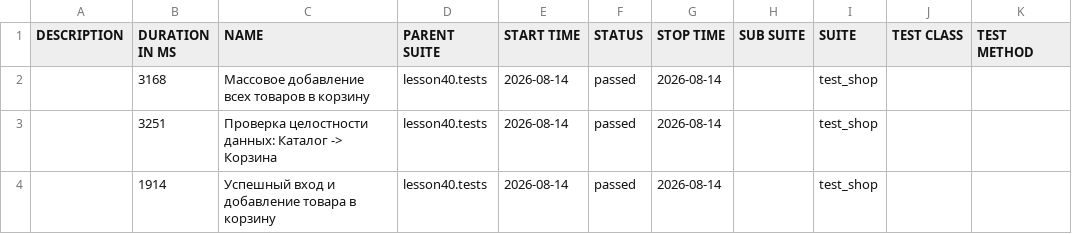
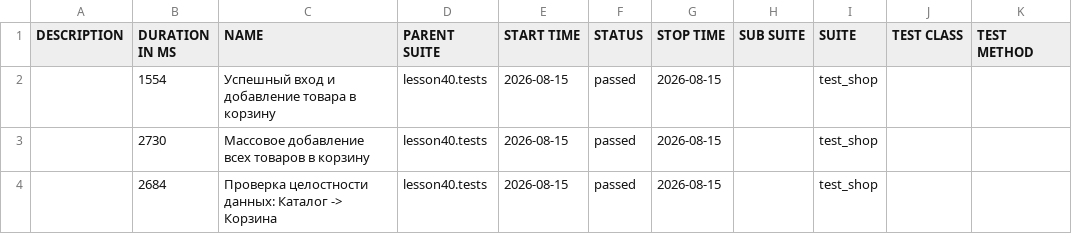
Before and after one commit to marinadieulina-droid/automation, a CSV file: data/suites.csv, drawn as a sheet.

```diff
--- a/data/suites.csv
+++ b/data/suites.csv
@@ -1,4 +1,4 @@
 "DESCRIPTION","DURATION IN MS","NAME","PARENT SUITE","START TIME","STATUS","STOP TIME","SUB SUITE","SUITE","TEST CLASS","TEST METHOD"
-"","3168","Массовое добавление всех товаров в корзину","lesson40.tests","2026-08-14","passed","2026-08-14","","test_shop","",""
-"","3251","Проверка целостности данных: Каталог -> Корзина","lesson40.tests","2026-08-14","passed","2026-08-14","","test_shop","",""
-"","1914","Успешный вход и добавление товара в корзину","lesson40.tests","2026-08-14","passed","2026-08-14","","test_shop","",""
+"","1554","Успешный вход и добавление товара в корзину","lesson40.tests","2026-08-15","passed","2026-08-15","","test_shop","",""
+"","2730","Массовое добавление всех товаров в корзину","lesson40.tests","2026-08-15","passed","2026-08-15","","test_shop","",""
+"","2684","Проверка целостности данных: Каталог -> Корзина","lesson40.tests","2026-08-15","passed","2026-08-15","","test_shop","",""
```
Also changed, not shown: 23 other files.
